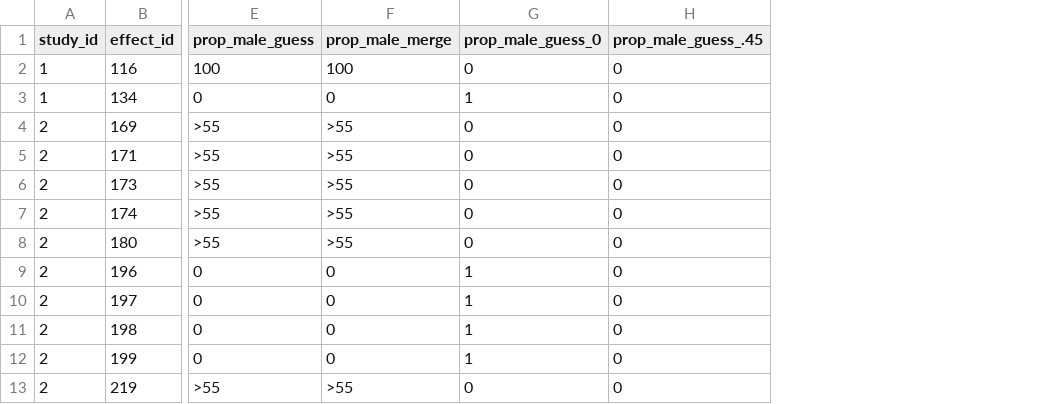
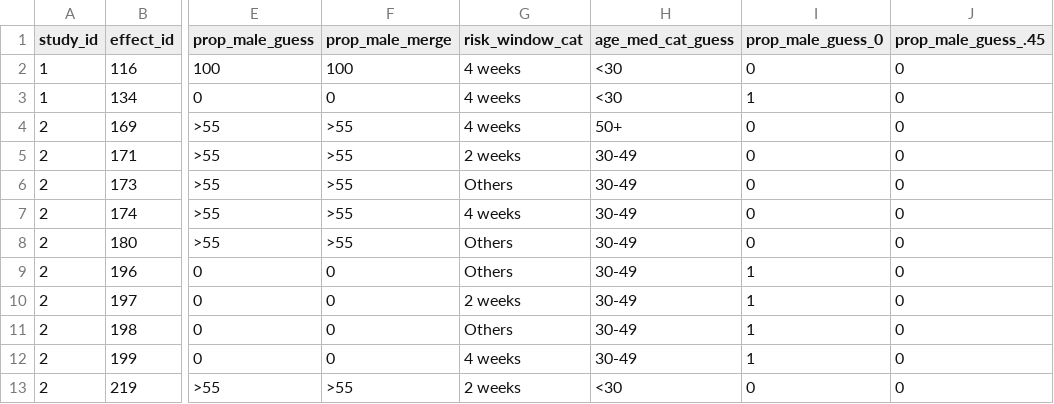
Before and after one commit to trangtph/Meta_Regression, a CSV file: example_data.csv, drawn as a sheet; only a part is shown, gaps mark what is left out; the diff names each change by its address in the sheet, - before the commit and + after, or states it on an @@ line.

Commit message:
Add files via upload

```diff
--- a/example_data.csv
+++ b/example_data.csv
+column G (risk_window_cat), rows 2-13: 4 weeks | 4 weeks | 4 weeks | 2 weeks | Others | 4 weeks | Others | Others | 2 weeks | Others | 4 weeks | 2 weeks
+column H (age_med_cat_guess), rows 2-13: <30 | <30 | 50+ | 30-49 | 30-49 | 30-49 | 30-49 | 30-49 | 30-49 | 30-49 | 30-49 | <30
```
